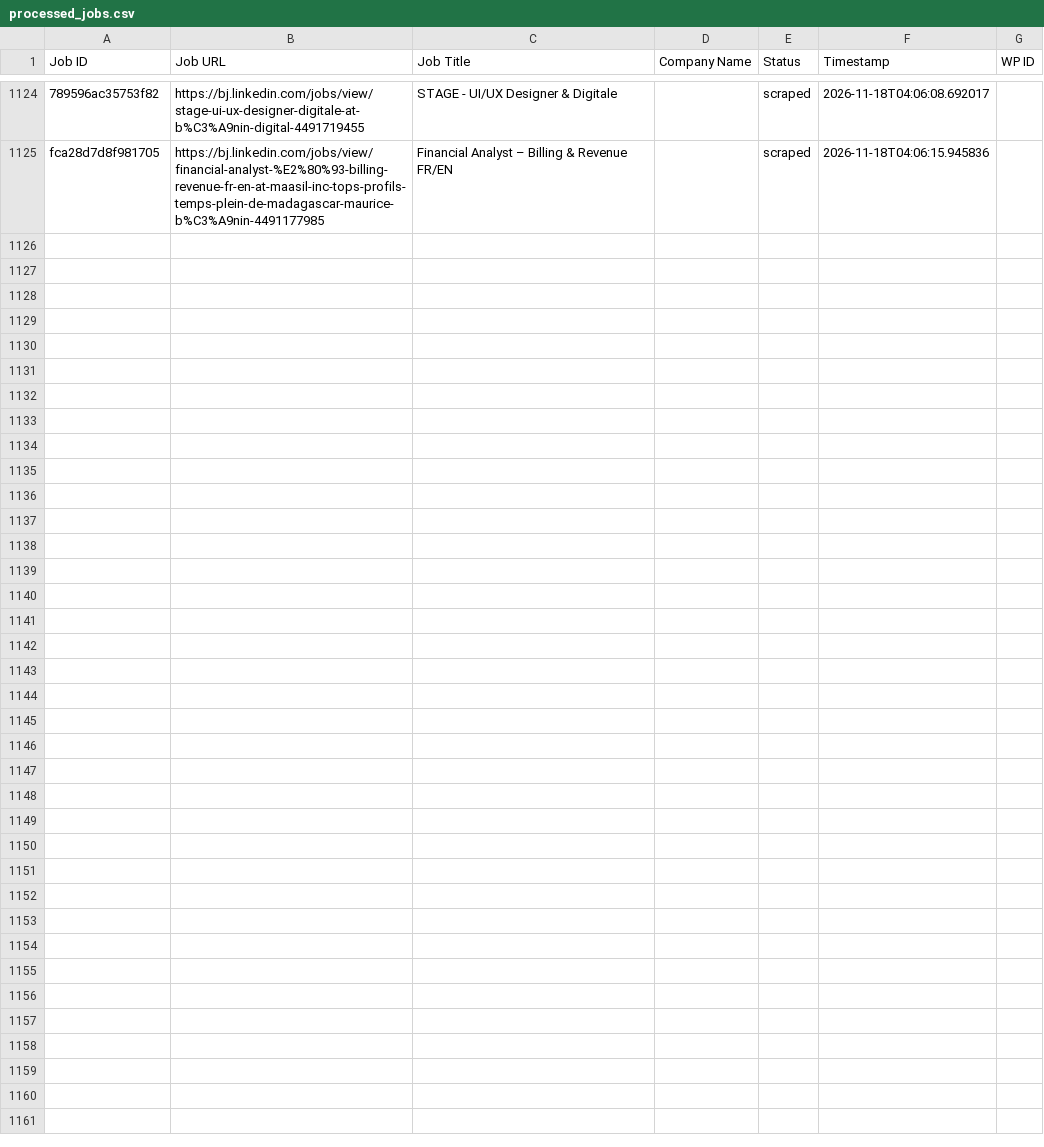
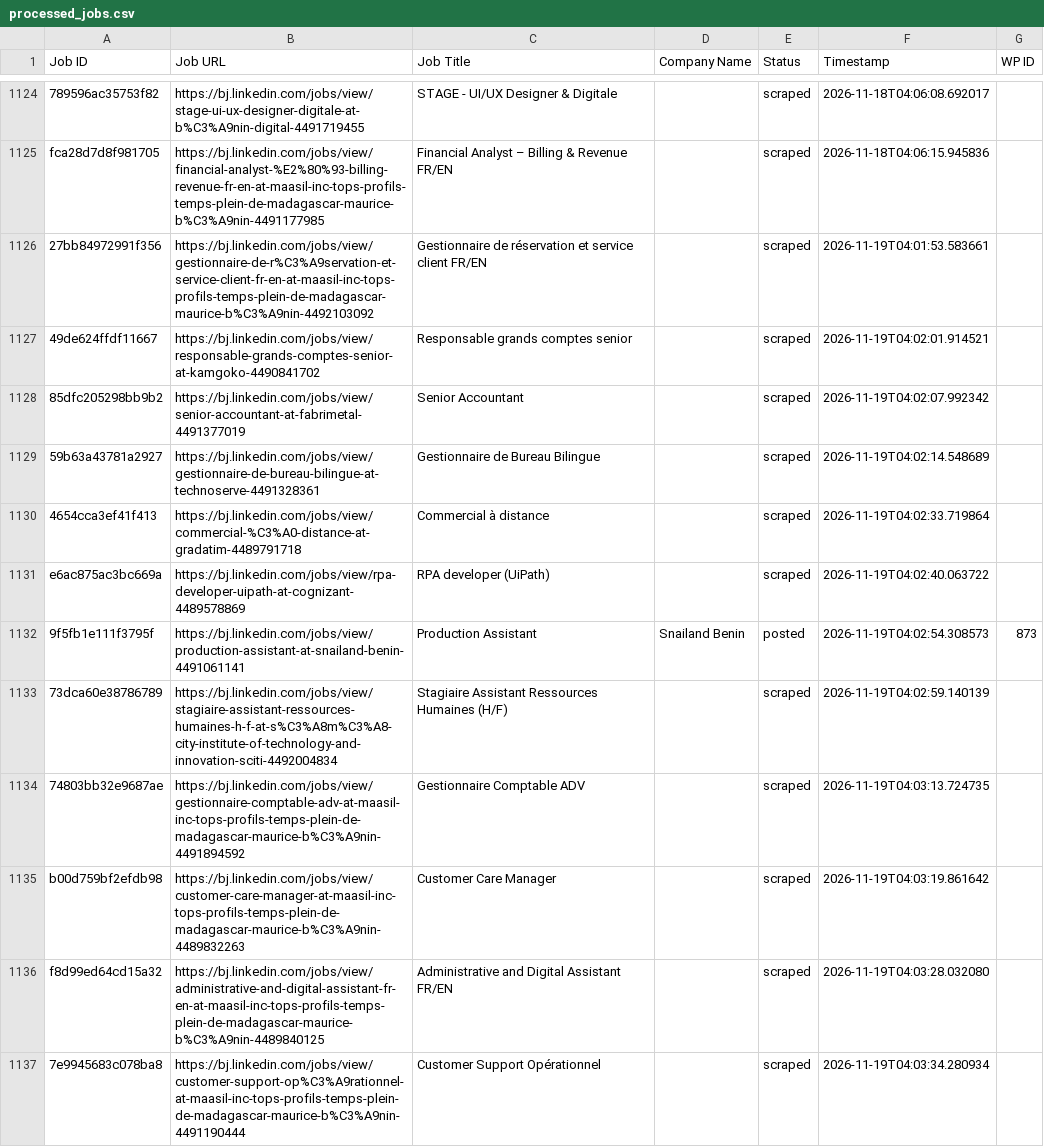
Before and after one commit to mimusdesign/bj, a CSV file: processed_jobs.csv, drawn as a sheet; only a part is shown, gaps mark what is left out; the diff names each change by its address in the sheet, - before the commit and + after, or states it on an @@ line.

```diff
--- a/processed_jobs.csv
+++ b/processed_jobs.csv
+row 1126: 27bb84972991f356 | https://bj.linkedin.com/jobs/view/gestionnaire-de-r%C3%A9servation-et-service-client-fr-en-at-maasil-inc-tops-profils-temps-plein-de-madagascar-maurice-b%C3%A9nin-4492103092 | Gestionnaire de réservation et service client FR/EN |  | scraped | 2026-11-19T04:01:53.583661
+row 1127: 49de624ffdf11667 | https://bj.linkedin.com/jobs/view/responsable-grands-comptes-senior-at-kamgoko-4490841702 | Responsable grands comptes senior |  | scraped | 2026-11-19T04:02:01.914521
+row 1128: 85dfc205298bb9b2 | https://bj.linkedin.com/jobs/view/senior-accountant-at-fabrimetal-4491377019 | Senior Accountant |  | scraped | 2026-11-19T04:02:07.992342
+row 1129: 59b63a43781a2927 | https://bj.linkedin.com/jobs/view/gestionnaire-de-bureau-bilingue-at-technoserve-4491328361 | Gestionnaire de Bureau Bilingue |  | scraped | 2026-11-19T04:02:14.548689
+row 1130: 4654cca3ef41f413 | https://bj.linkedin.com/jobs/view/commercial-%C3%A0-distance-at-gradatim-4489791718 | Commercial à distance |  | scraped | 2026-11-19T04:02:33.719864
+row 1131: e6ac875ac3bc669a | https://bj.linkedin.com/jobs/view/rpa-developer-uipath-at-cognizant-4489578869 | RPA developer (UiPath) |  | scraped | 2026-11-19T04:02:40.063722
+row 1132: 9f5fb1e111f3795f | https://bj.linkedin.com/jobs/view/production-assistant-at-snailand-benin-4491061141 | Production Assistant | Snailand Benin | posted | 2026-11-19T04:02:54.308573 | 873
+row 1133: 73dca60e38786789 | https://bj.linkedin.com/jobs/view/stagiaire-assistant-ressources-humaines-h-f-at-s%C3%A8m%C3%A8-city-institute-of-technology-and-innovation-sciti-4492004834 | Stagiaire Assistant Ressources Humaines (H/F) |  | scraped | 2026-11-19T04:02:59.140139
+row 1134: 74803bb32e9687ae | https://bj.linkedin.com/jobs/view/gestionnaire-comptable-adv-at-maasil-inc-tops-profils-temps-plein-de-madagascar-maurice-b%C3%A9nin-4491894592 | Gestionnaire Comptable ADV |  | scraped | 2026-11-19T04:03:13.724735
+row 1135: b00d759bf2efdb98 | https://bj.linkedin.com/jobs/view/customer-care-manager-at-maasil-inc-tops-profils-temps-plein-de-madagascar-maurice-b%C3%A9nin-4489832263 | Customer Care Manager |  | scraped | 2026-11-19T04:03:19.861642
+row 1136: f8d99ed64cd15a32 | https://bj.linkedin.com/jobs/view/administrative-and-digital-assistant-fr-en-at-maasil-inc-tops-profils-temps-plein-de-madagascar-maurice-b%C3%A9nin-4489840125 | Administrative and Digital Assistant FR/EN |  | scraped | 2026-11-19T04:03:28.032080
+row 1137: 7e9945683c078ba8 | https://bj.linkedin.com/jobs/view/customer-support-op%C3%A9rationnel-at-maasil-inc-tops-profils-temps-plein-de-madagascar-maurice-b%C3%A9nin-4491190444 | Customer Support Opérationnel |  | scraped | 2026-11-19T04:03:34.280934
```
